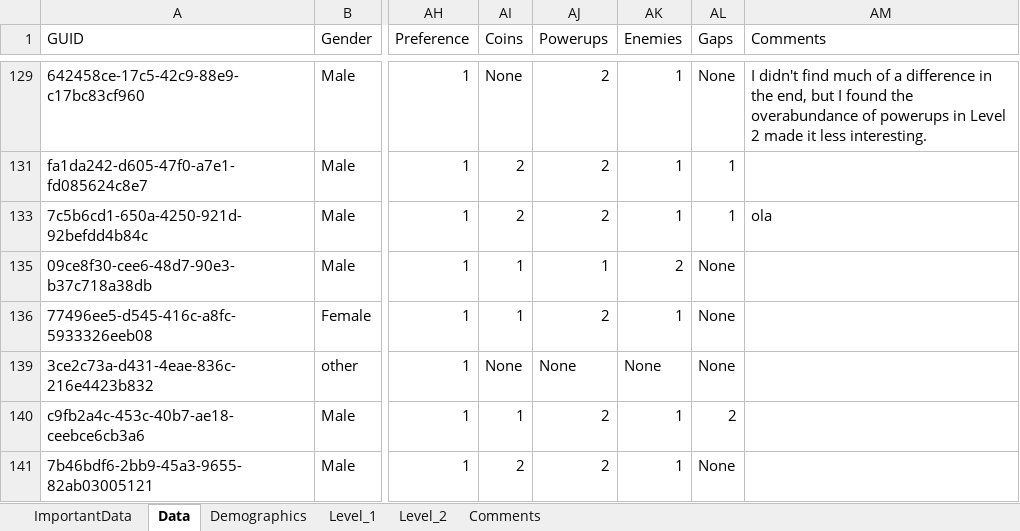
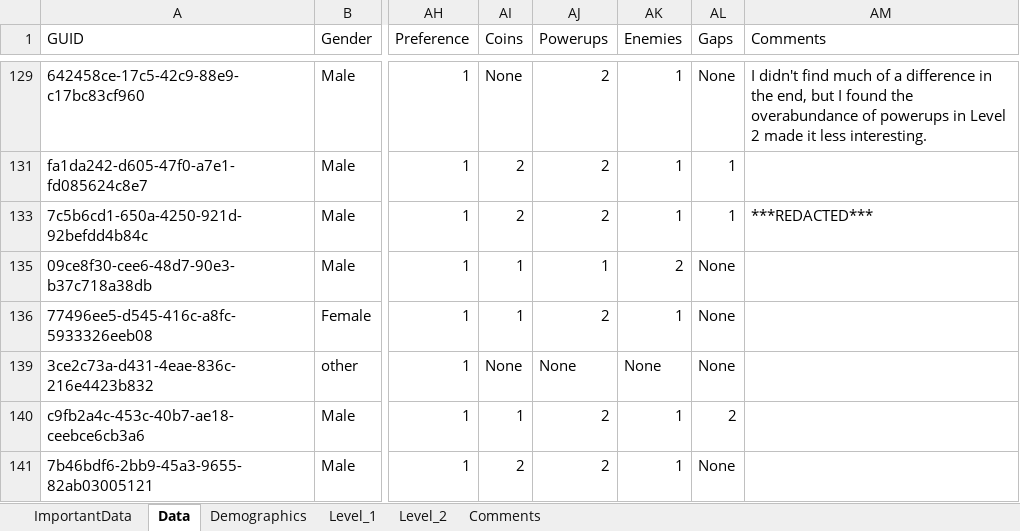
Before and after one commit to pemesteves/game-adaptivity, an Excel workbook: data-analysis/Second Prototype.xlsx, sheet Data, drawn as a sheet; only a part is shown, gaps mark what is left out; values as stored, in another font and other column widths than the file's, no borders; table styles not drawn; the diff covers the shown part only; the diff names each change by its address in the sheet, - before the commit and + after, or states it on an @@ line.

Commit message:
Updated datasets

```diff
--- a/data-analysis/Second Prototype.xlsx (sheet Data)
+++ b/data-analysis/Second Prototype.xlsx (sheet Data)
-AM133 (Comments): ola
+AM133 (Comments): ***REDACTED***
```
Also changed, not shown: 1 added row elsewhere in this sheet, sheet Comments, hidden cells, charts or pictures, 1 other file.
